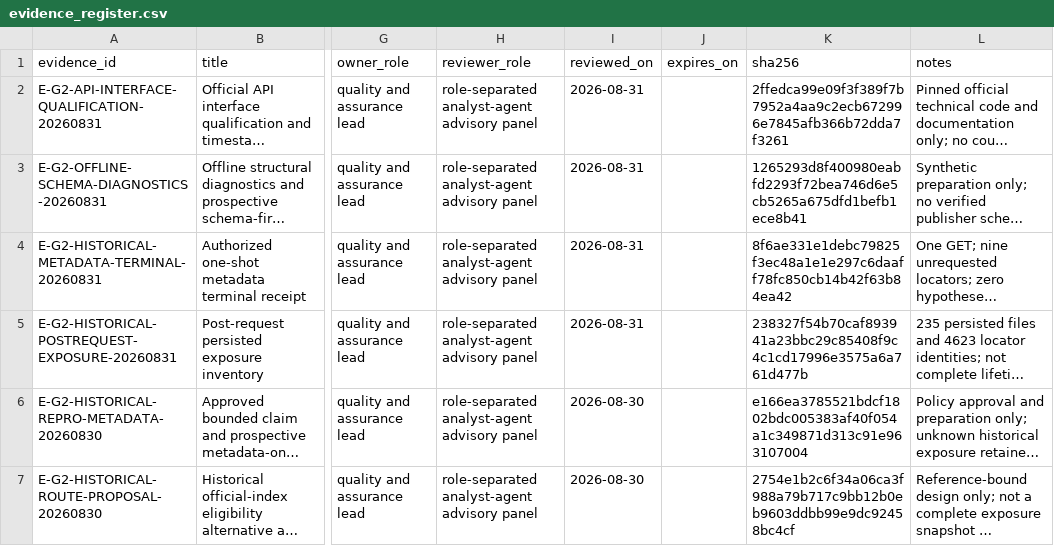
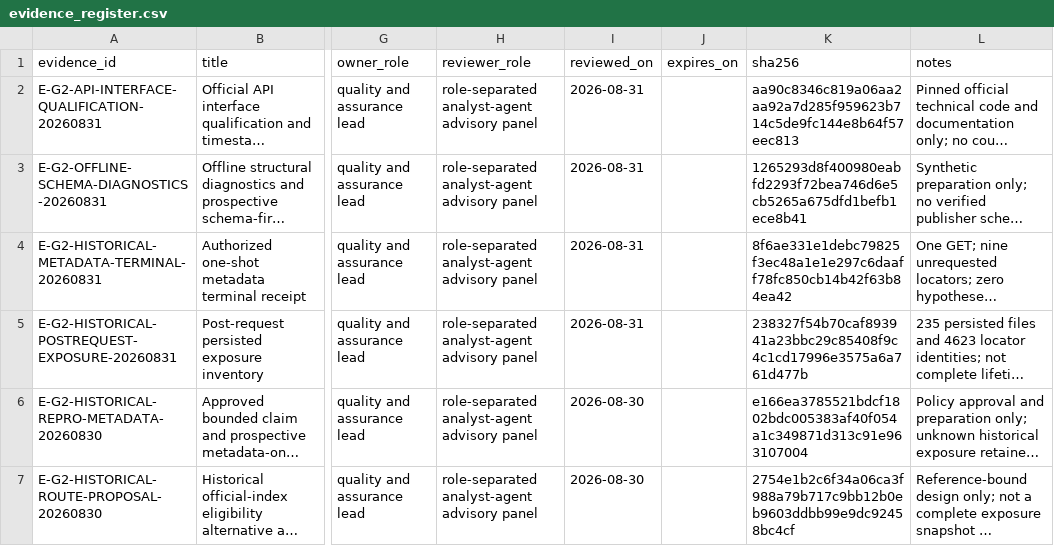
Before and after one commit to edithatogo/global-family-justice-data, a CSV file: programme/evidence_register.csv, drawn as a sheet; only a part is shown, gaps mark what is left out; long unchanged cells end in …; the diff names each change by its address in the sheet, - before the commit and + after, or states it on an @@ line.

```diff
--- a/programme/evidence_register.csv
+++ b/programme/evidence_register.csv
-K2 (sha256): 2ffedca99e09f3f389f7b7952a4aa9c2ecb672996e7845afb366b72dda7f3261
+K2 (sha256): aa90c8346c819a06aa2aa92a7d285f959623b714c5de9fc144e8b64f57eec813
```
Also changed, not shown: 3 other files.
